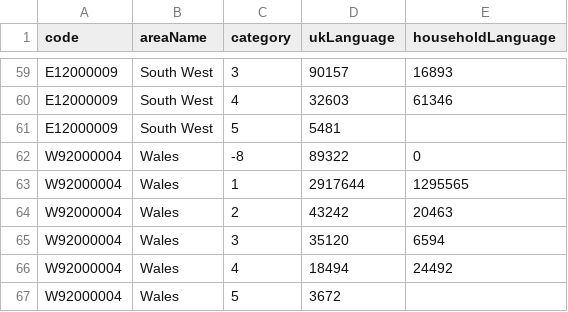
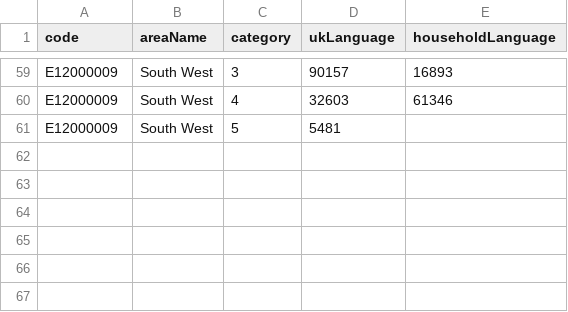
Before and after one commit to inarahz/data, a CSV file: compiledData2.csv, drawn as a sheet; only a part is shown, gaps mark what is left out; the diff names each change by its address in the sheet, - before the commit and + after, or states it on an @@ line.

Commit message:
Update compiledData2.csv

```diff
--- a/compiledData2.csv
+++ b/compiledData2.csv
-row 62: W92000004 | Wales | -8 | 89322 | 0
-row 63: W92000004 | Wales | 1 | 2917644 | 1295565
-row 64: W92000004 | Wales | 2 | 43242 | 20463
-row 65: W92000004 | Wales | 3 | 35120 | 6594
-row 66: W92000004 | Wales | 4 | 18494 | 24492
-row 67: W92000004 | Wales | 5 | 3672
```
